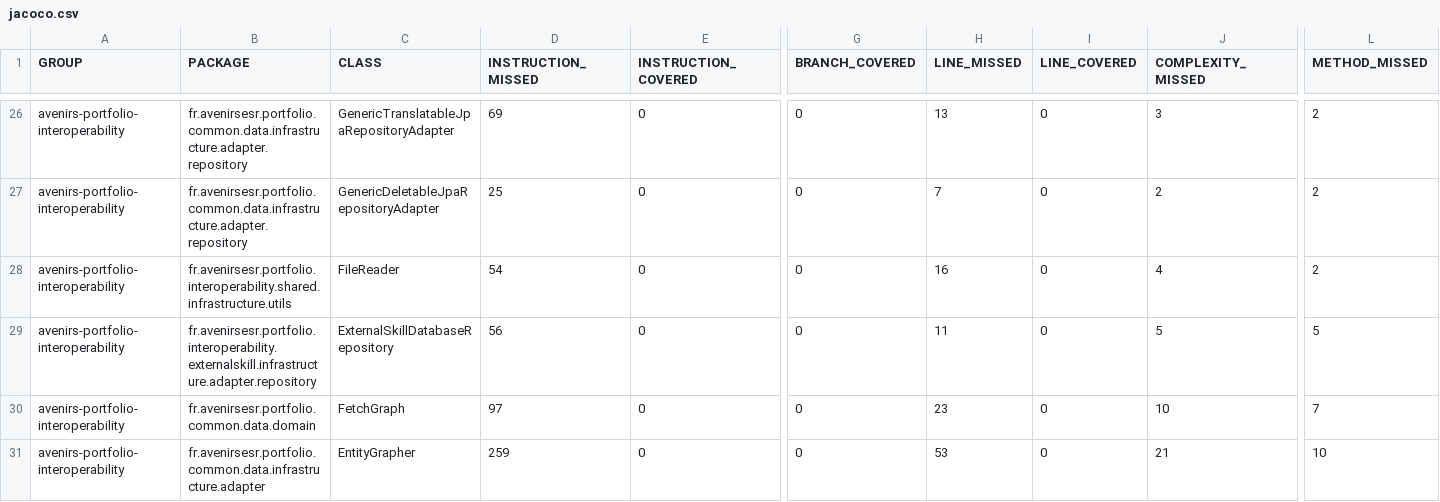
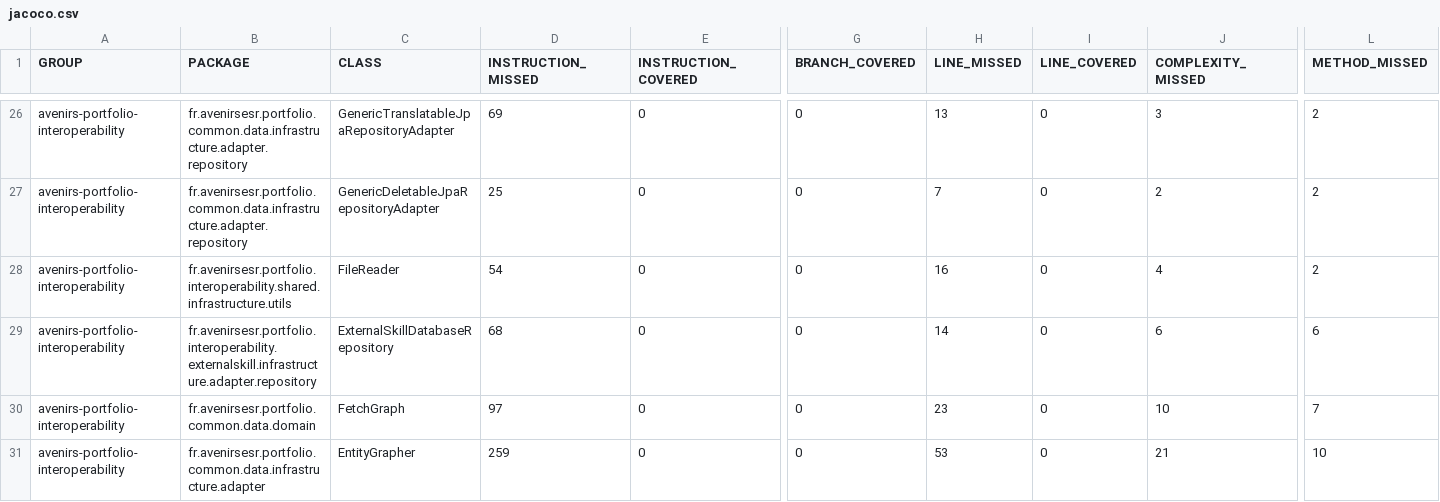
Before and after one commit to avenirs-esr/avenirs-portfolio-interoperability, a CSV file: docs/jacoco-report/jacoco/jacoco.csv, drawn as a sheet; only a part is shown, gaps mark what is left out; the diff names each change by its address in the sheet, - before the commit and + after, or states it on an @@ line.

```diff
--- a/docs/jacoco-report/jacoco/jacoco.csv
+++ b/docs/jacoco-report/jacoco/jacoco.csv
-D29 (INSTRUCTION_MISSED): 56
+D29 (INSTRUCTION_MISSED): 68
-H29 (LINE_MISSED): 11
+H29 (LINE_MISSED): 14
-J29 (COMPLEXITY_MISSED): 5
+J29 (COMPLEXITY_MISSED): 6
-L29 (METHOD_MISSED): 5
+L29 (METHOD_MISSED): 6
```
Also changed, not shown: 9 other files.
